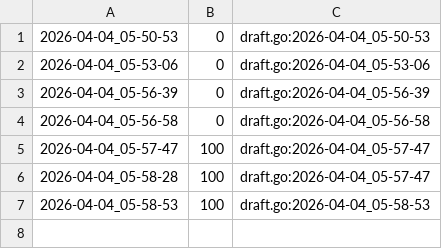
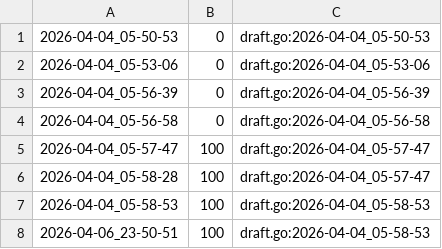
Before and after one commit to qxcode-course/ed-ter-bloco-a-sebaesses, a CSV file: .tko/track/ed@resto/track.csv, drawn as a sheet; the diff names each change by its address in the sheet, - before the commit and + after, or states it on an @@ line.

```diff
--- a/.tko/track/ed@resto/track.csv
+++ b/.tko/track/ed@resto/track.csv
+row 8: 2026-04-06_23-50-51 | 100 | draft.go:2026-04-04_05-58-53
```
Also changed, not shown: 16 other files.
